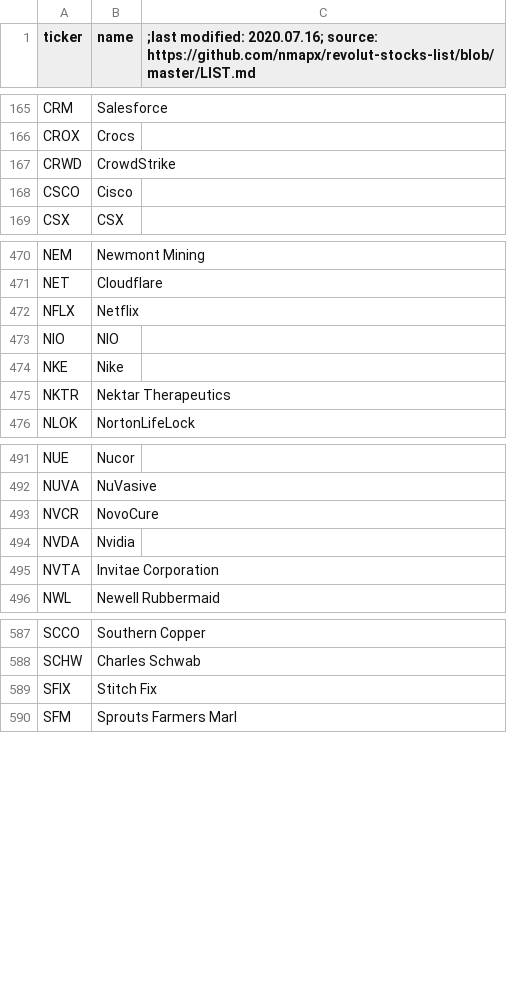
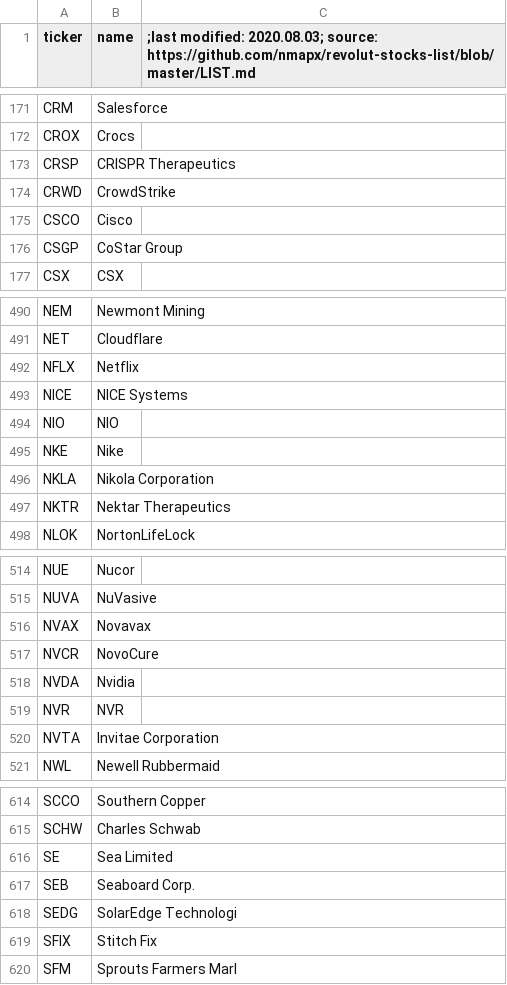
Before and after one commit to mpawlucz/revolut-stocks-list-raw, a CSV file: docs/revolut-stocks-list.csv, drawn as a sheet; only a part is shown, gaps mark what is left out; the diff covers the shown part only.

Commit message:
list update

```diff
--- a/docs/revolut-stocks-list.csv
+++ b/docs/revolut-stocks-list.csv
@@ -1 +1 @@
-ticker,name,;last modified: 2020.07.16; source: https://github.com/nmapx/revolut-stocks-list/blob/master/LIST.md
+ticker,name,;last modified: 2020.08.03; source: https://github.com/nmapx/revolut-stocks-list/blob/master/LIST.md
@@ -166,4 +172,6 @@ CRM,Salesforce,
 CROX,Crocs,
+CRSP,CRISPR Therapeutics,
 CRWD,CrowdStrike,
 CSCO,Cisco,
+CSGP,CoStar Group,
 CSX,CSX,
@@ -472,4 +492,6 @@ NET,Cloudflare,
 NFLX,Netflix,
+NICE,NICE Systems,
 NIO,NIO,
 NKE,Nike,
+NKLA,Nikola Corporation,
 NKTR,Nektar Therapeutics,
@@ -492,4 +515,6 @@ NUE,Nucor,
 NUVA,NuVasive,
+NVAX,Novavax,
 NVCR,NovoCure,
 NVDA,Nvidia,
+NVR,NVR,
 NVTA,Invitae Corporation,
@@ -588,2 +615,5 @@ SCCO,Southern Copper,
 SCHW,Charles Schwab,
+SE,Sea Limited,
+SEB,Seaboard Corp.,
+SEDG,SolarEdge Technologi,
 SFIX,Stitch Fix,
```
Also changed, not shown: 25 added rows and 3 edited cells elsewhere in this file.
